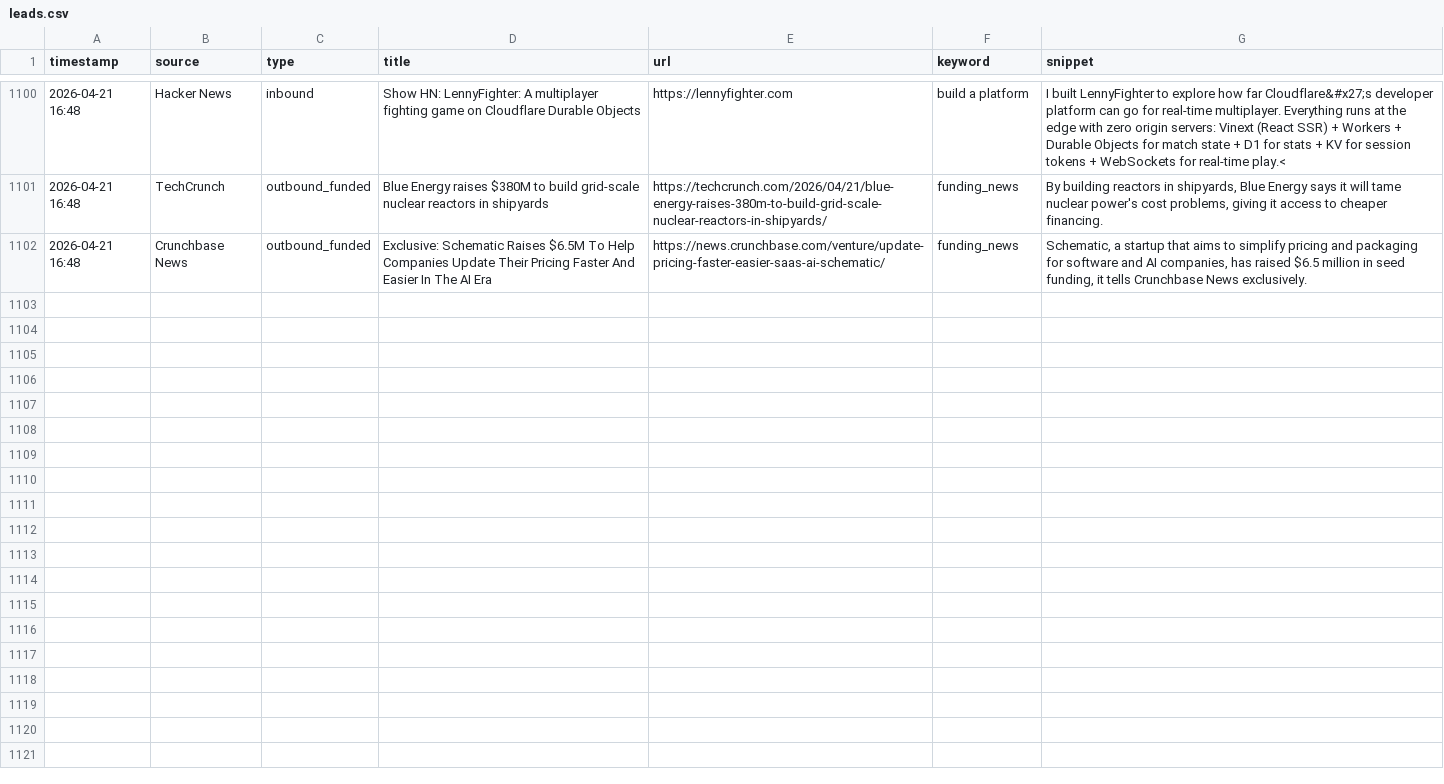
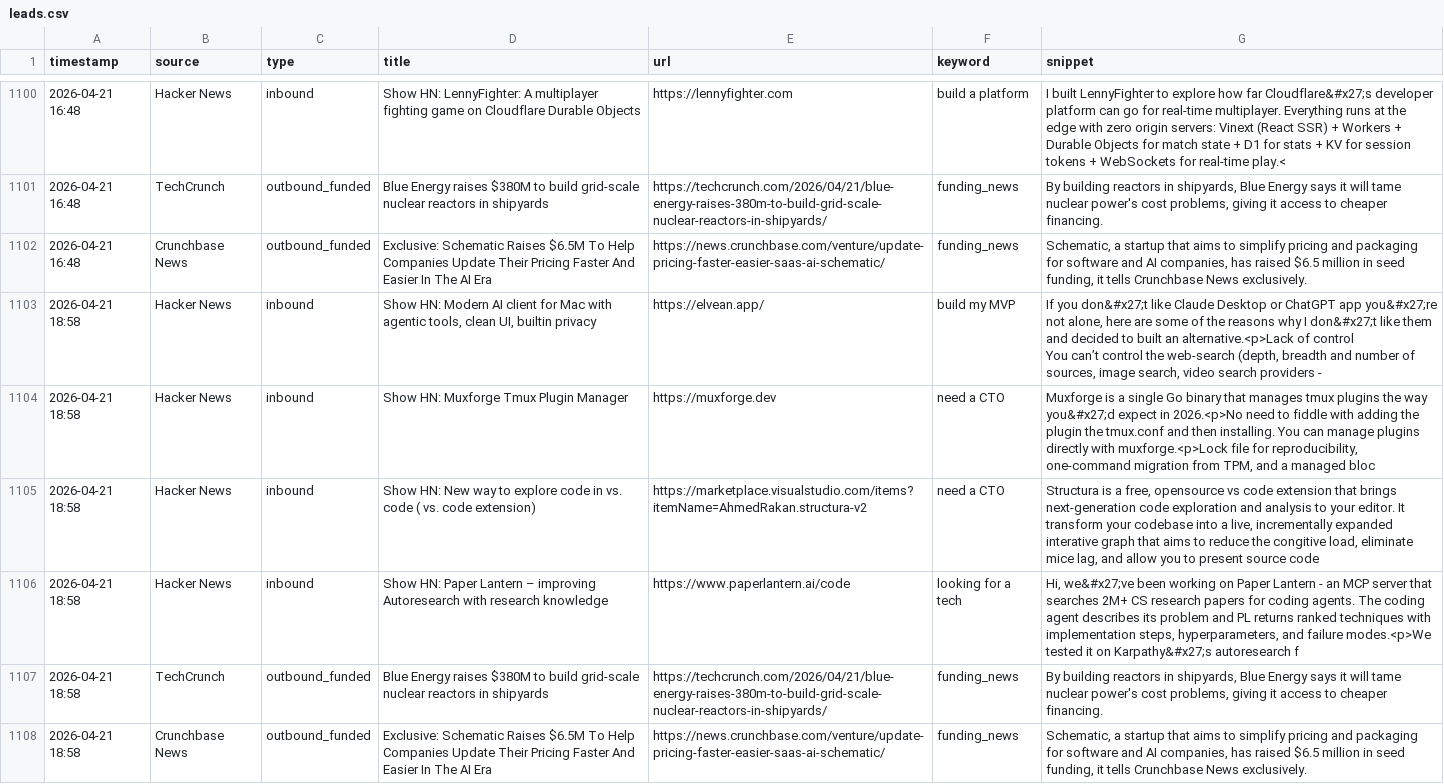
Before and after one commit to rajcreates/mvp-lead-system, a CSV file: leads.csv, drawn as a sheet; only a part is shown, gaps mark what is left out; ↵ is a line break in a cell; the diff names each change by its address in the sheet, - before the commit and + after, or states it on an @@ line.

```diff
--- a/leads.csv
+++ b/leads.csv
+row 1103: 2026-04-21 18:58 | Hacker News | inbound | Show HN: Modern AI client for Mac with agentic tools, clean UI, builtin privacy | https://elvean.app/ | build my MVP | If you don&#x27;t like Claude Desktop or ChatGPT app you&#x27;re not alone, here are some of the reasons why I don&#x27;t like them and decided to built an alternative.<p>Lack of control ↵ You can’t control the web-search (depth, breadth and number of sources, image search, video search providers -
+row 1104: 2026-04-21 18:58 | Hacker News | inbound | Show HN: Muxforge Tmux Plugin Manager | https://muxforge.dev | need a CTO | Muxforge is a single Go binary that manages tmux plugins the way you&#x27;d expect in 2026.<p>No need to fiddle with adding the plugin the tmux.conf and then installing. You can manage plugins directly with muxforge.<p>Lock file for reproducibility, one-command migration from TPM, and a managed bloc
+row 1105: 2026-04-21 18:58 | Hacker News | inbound | Show HN: New way to explore code in vs. code ( vs. code extension) | https://marketplace.visualstudio.com/items?itemName=AhmedRakan.structura-v2 | need a CTO | Structura is a free, opensource vs code extension that brings next-generation code exploration and analysis to your editor. It transform your codebase into a live, incrementally expanded interative graph that aims to reduce the congitive load, eliminate mice lag, and allow you to present source code
+row 1106: 2026-04-21 18:58 | Hacker News | inbound | Show HN: Paper Lantern – improving Autoresearch with research knowledge | https://www.paperlantern.ai/code | looking for a tech | Hi, we&#x27;ve been working on Paper Lantern - an MCP server that searches 2M+ CS research papers for coding agents. The coding agent describes its problem and PL returns ranked techniques with implementation steps, hyperparameters, and failure modes.<p>We tested it on Karpathy&#x27;s autoresearch f
+row 1107: 2026-04-21 18:58 | TechCrunch | outbound_funded | Blue Energy raises $380M to build grid-scale nuclear reactors in shipyards | https://techcrunch.com/2026/04/21/blue-energy-raises-380m-to-build-grid-scale-nuclear-reactors-in-shipyards/ | funding_news | By building reactors in shipyards, Blue Energy says it will tame nuclear power's cost problems, giving it access to cheaper financing.
+row 1108: 2026-04-21 18:58 | Crunchbase News | outbound_funded | Exclusive: Schematic Raises $6.5M To Help Companies Update Their Pricing Faster And Easier In The AI Era | https://news.crunchbase.com/venture/update-pricing-faster-easier-saas-ai-schematic/ | funding_news | Schematic, a startup that aims to simplify pricing and packaging for software and AI companies, has raised $6.5 million in seed funding, it tells Crunchbase News exclusively.
```
Also changed, not shown: 1 other file.
